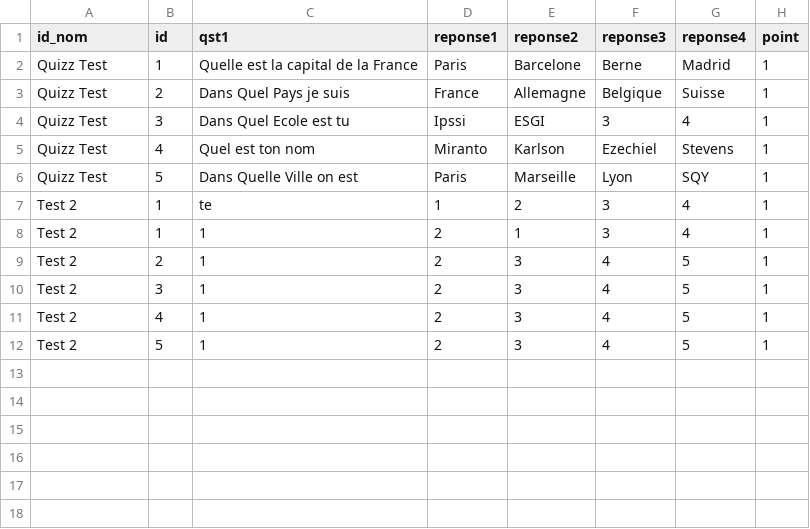
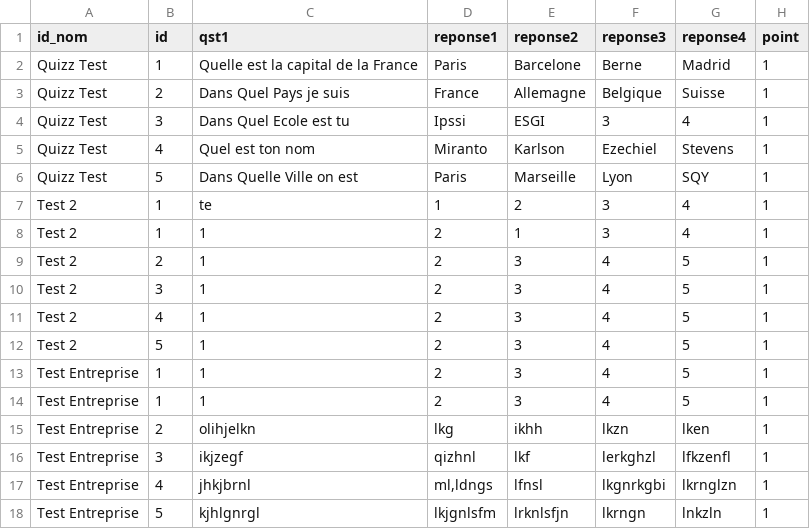
Before and after one commit to mimiranto/quizzeo, a CSV file: quizz.csv, drawn as a sheet; the diff names each change by its address in the sheet, - before the commit and + after, or states it on an @@ line.

Commit message:
feat: Résultat de chaque quizz avec les user et le nombre de point dans entreprise

```diff
--- a/quizz.csv
+++ b/quizz.csv
+row 13: Test Entreprise | 1 | 1 | 2 | 3 | 4 | 5 | 1
+row 14: Test Entreprise | 1 | 1 | 2 | 3 | 4 | 5 | 1
+row 15: Test Entreprise | 2 | olihjelkn | lkg | ikhh | lkzn | lken | 1
+row 16: Test Entreprise | 3 | ikjzegf | qizhnl | lkf | lerkghzl | lfkzenfl | 1
+row 17: Test Entreprise | 4 | jhkjbrnl | ml,ldngs | lfnsl | lkgnrkgbi | lkrnglzn | 1
+row 18: Test Entreprise | 5 | kjhlgnrgl | lkjgnlsfm | lrknlsfjn | lkrngn | lnkzln | 1
```
Also changed, not shown: log_login.csv, nomquizz.csv, 2 other files.
